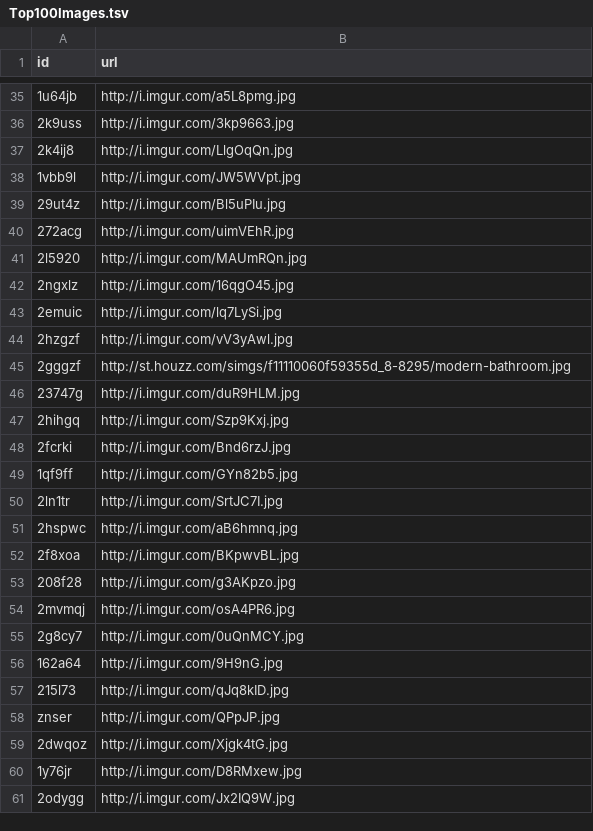
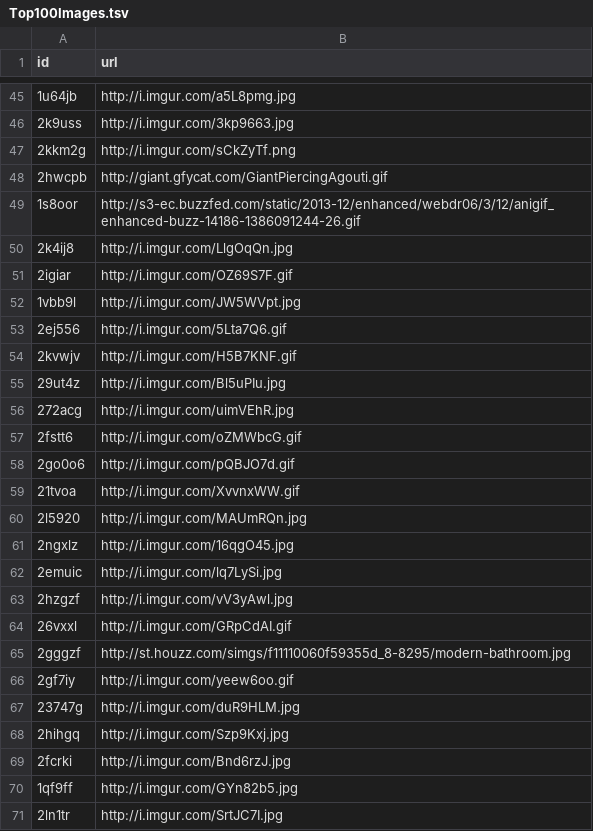
Before and after one commit to BDKNS/CS109Project2014, a TSV file: Top100Images.tsv, drawn as a sheet; only a part is shown, gaps mark what is left out; the shorter side is filled out with more unchanged rows; the diff covers the shown part only; the diff names each change by its address in the sheet, - before the commit and + after, or states it on an @@ line.

```diff
--- a/Top100Images.tsv
+++ b/Top100Images.tsv
+row 47: 2kkm2g | http://i.imgur.com/sCkZyTf.png
+row 48: 2hwcpb | http://giant.gfycat.com/GiantPiercingAgouti.gif
+row 49: 1s8oor | http://s3-ec.buzzfed.com/static/2013-12/enhanced/webdr06/3/12/anigif_enhanced-buzz-14186-1386091244-26.gif
+row 51: 2igiar | http://i.imgur.com/OZ69S7F.gif
+row 53: 2ej556 | http://i.imgur.com/5Lta7Q6.gif
+row 54: 2kvwjv | http://i.imgur.com/H5B7KNF.gif
+row 57: 2fstt6 | http://i.imgur.com/oZMWbcG.gif
+row 58: 2go0o6 | http://i.imgur.com/pQBJO7d.gif
+row 59: 21tvoa | http://i.imgur.com/XvvnxWW.gif
+row 64: 26vxxl | http://i.imgur.com/GRpCdAI.gif
+row 66: 2gf7iy | http://i.imgur.com/yeew6oo.gif
```
Also changed, not shown: 20 added rows and 31 removed rows elsewhere in this file, Top10Images.tsv, 1 other file.
